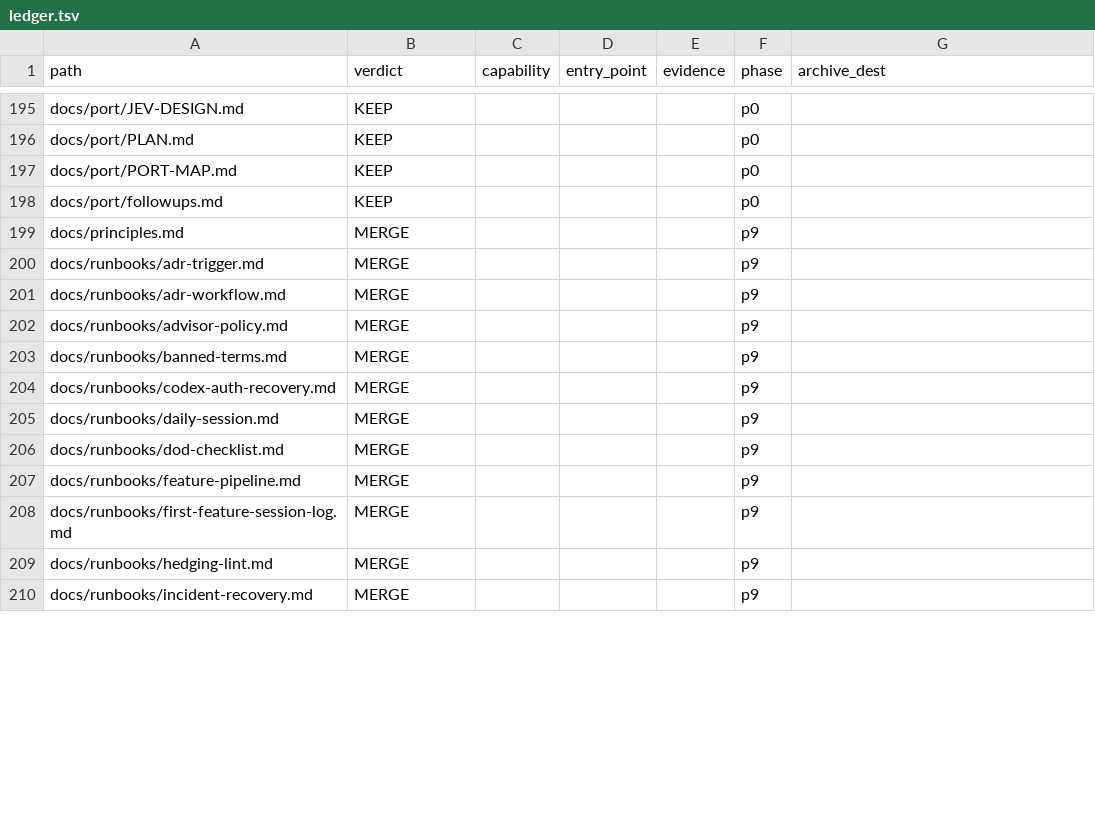
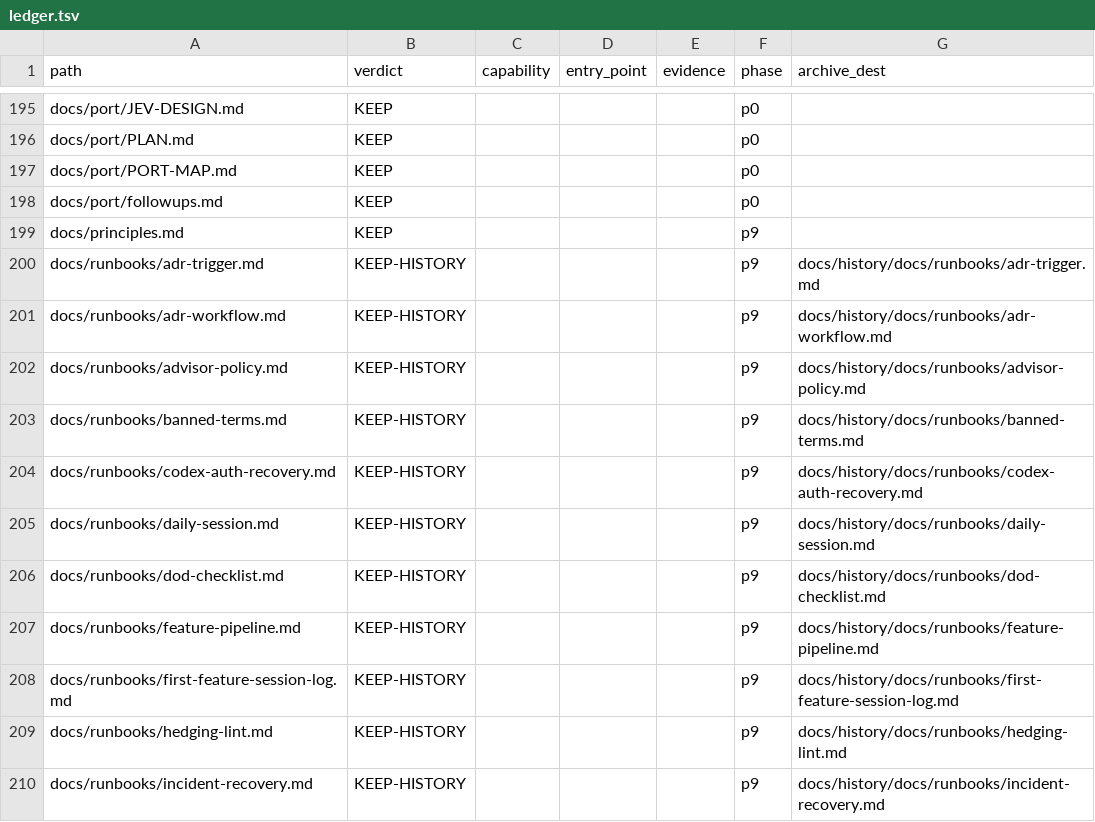
Before and after one commit to Lenivvenil/claude-mini, a TSV file: tools/port-run/ledger.tsv, drawn as a sheet; only a part is shown, gaps mark what is left out; the diff covers the shown part only.

```diff
--- a/tools/port-run/ledger.tsv
+++ b/tools/port-run/ledger.tsv
@@ -198,13 +198,13 @@ docs/port/PORT-MAP.md	KEEP				p0
 docs/port/followups.md	KEEP				p0	
-docs/principles.md	MERGE				p9	
-docs/runbooks/adr-trigger.md	MERGE				p9	
-docs/runbooks/adr-workflow.md	MERGE				p9	
-docs/runbooks/advisor-policy.md	MERGE				p9	
-docs/runbooks/banned-terms.md	MERGE				p9	
-docs/runbooks/codex-auth-recovery.md	MERGE				p9	
-docs/runbooks/daily-session.md	MERGE				p9	
-docs/runbooks/dod-checklist.md	MERGE				p9	
-docs/runbooks/feature-pipeline.md	MERGE				p9	
-docs/runbooks/first-feature-session-log.md	MERGE				p9	
-docs/runbooks/hedging-lint.md	MERGE				p9	
-docs/runbooks/incident-recovery.md	MERGE				p9	
+docs/principles.md	KEEP				p9	
+docs/runbooks/adr-trigger.md	KEEP-HISTORY				p9	docs/history/docs/runbooks/adr-trigger.md
+docs/runbooks/adr-workflow.md	KEEP-HISTORY				p9	docs/history/docs/runbooks/adr-workflow.md
+docs/runbooks/advisor-policy.md	KEEP-HISTORY				p9	docs/history/docs/runbooks/advisor-policy.md
+docs/runbooks/banned-terms.md	KEEP-HISTORY				p9	docs/history/docs/runbooks/banned-terms.md
+docs/runbooks/codex-auth-recovery.md	KEEP-HISTORY				p9	docs/history/docs/runbooks/codex-auth-recovery.md
+docs/runbooks/daily-session.md	KEEP-HISTORY				p9	docs/history/docs/runbooks/daily-session.md
+docs/runbooks/dod-checklist.md	KEEP-HISTORY				p9	docs/history/docs/runbooks/dod-checklist.md
+docs/runbooks/feature-pipeline.md	KEEP-HISTORY				p9	docs/history/docs/runbooks/feature-pipeline.md
+docs/runbooks/first-feature-session-log.md	KEEP-HISTORY				p9	docs/history/docs/runbooks/first-feature-session-log.md
+docs/runbooks/hedging-lint.md	KEEP-HISTORY				p9	docs/history/docs/runbooks/hedging-lint.md
+docs/runbooks/incident-recovery.md	KEEP-HISTORY				p9	docs/history/docs/runbooks/incident-recovery.md
```
Also changed, not shown: 74 edited cells elsewhere in this file, 55 other files.
